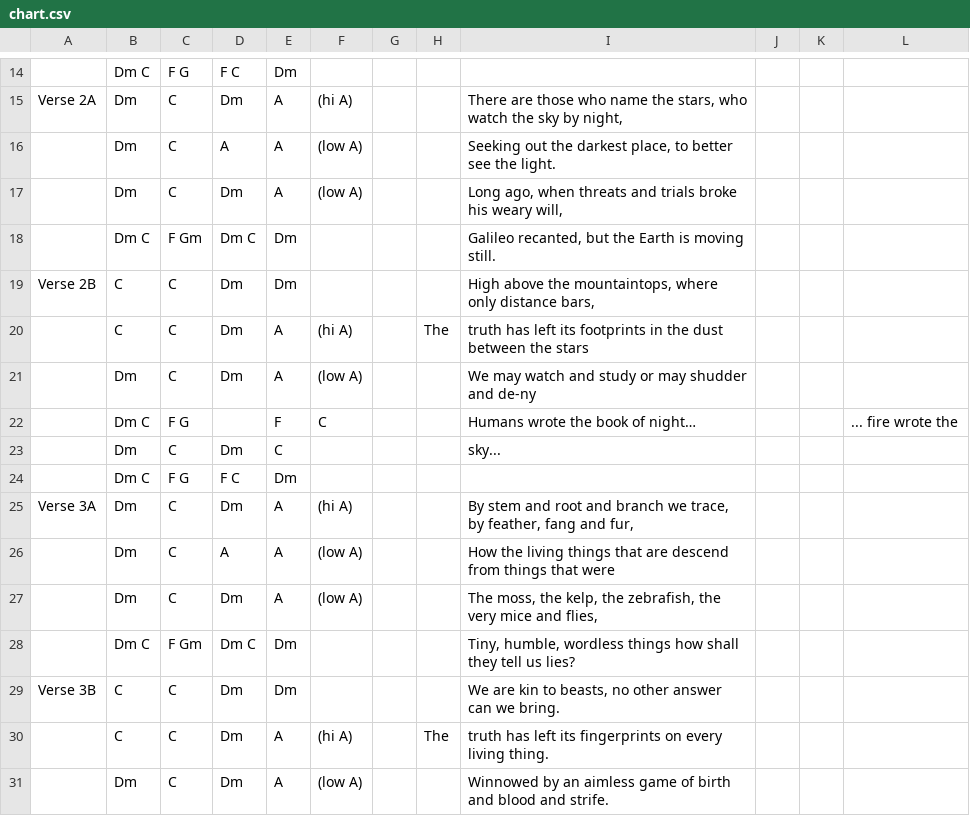
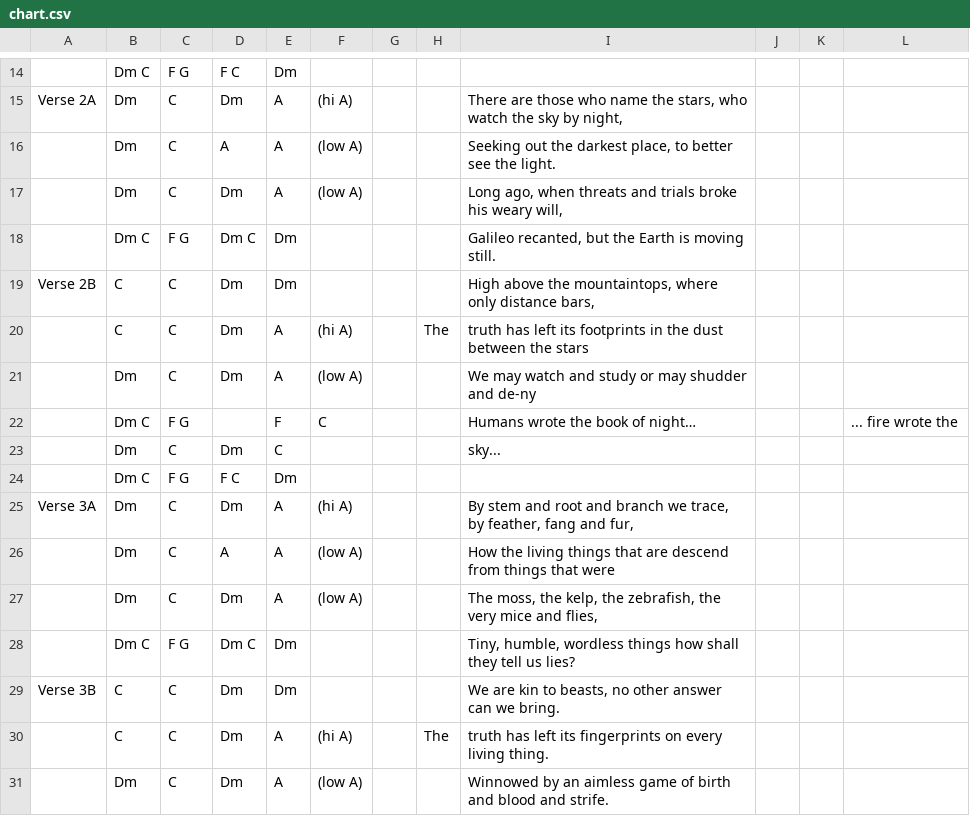
Before and after one commit to SecularSolstice/SecularSolstice.github.io, a CSV file: songs/Time_Wrote_the_Rocks/chart.csv, drawn as a sheet; only a part is shown, gaps mark what is left out; the diff names each change by its address in the sheet, - before the commit and + after, or states it on an @@ line.

Commit message:
Change Gm to G for consistency

```diff
--- a/songs/Time_Wrote_the_Rocks/chart.csv
+++ b/songs/Time_Wrote_the_Rocks/chart.csv
-C18: F Gm
+C18: F G
-C28: F Gm
+C28: F G
```
